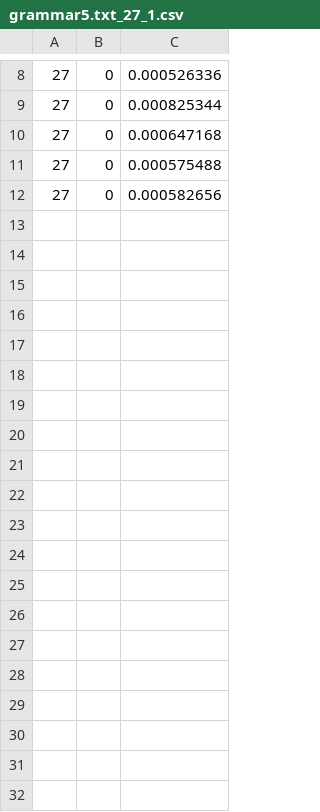
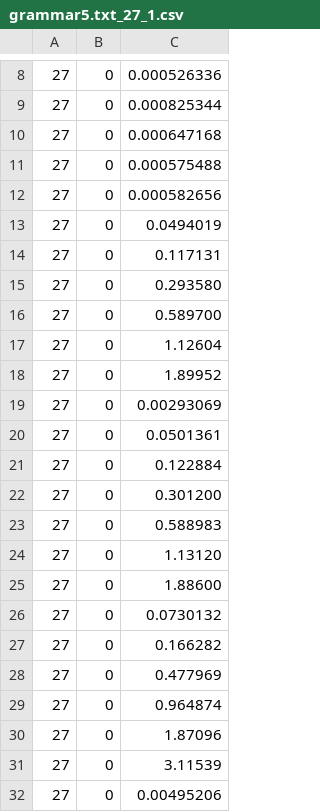
Before and after one commit to rdktrnwsk/SYKOS, a CSV file: x64/Debug/grammar5.txt_27_1.csv, drawn as a sheet; only a part is shown, gaps mark what is left out; the diff covers the shown part only; the diff names each change by its address in the sheet, - before the commit and + after, or states it on an @@ line.

```diff
--- a/x64/Debug/grammar5.txt_27_1.csv
+++ b/x64/Debug/grammar5.txt_27_1.csv
+row 13: 27 | 0 | 0.0494019
+row 14: 27 | 0 | 0.117131
+row 15: 27 | 0 | 0.293580
+row 16: 27 | 0 | 0.589700
+row 17: 27 | 0 | 1.12604
+row 18: 27 | 0 | 1.89952
+row 19: 27 | 0 | 0.00293069
+row 20: 27 | 0 | 0.0501361
+row 21: 27 | 0 | 0.122884
+row 22: 27 | 0 | 0.301200
+row 23: 27 | 0 | 0.588983
+row 24: 27 | 0 | 1.13120
+row 25: 27 | 0 | 1.88600
+row 26: 27 | 0 | 0.0730132
+row 27: 27 | 0 | 0.166282
+row 28: 27 | 0 | 0.477969
+row 29: 27 | 0 | 0.964874
+row 30: 27 | 0 | 1.87096
+row 31: 27 | 0 | 3.11539
+row 32: 27 | 0 | 0.00495206
```
Also changed, not shown: 43 added rows elsewhere in this file, x64/Debug/grammar5.txt_15_1.csv, x64/Debug/grammar5.txt_30_1.csv, 39 other files.
